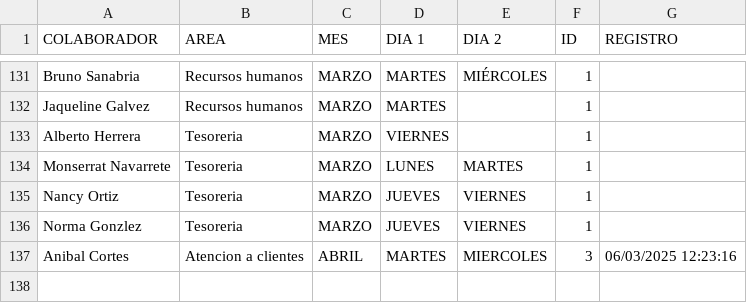
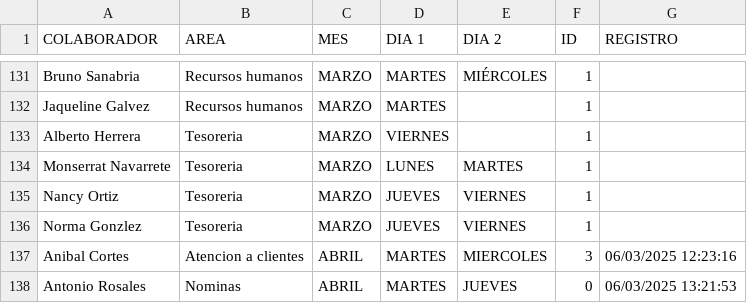
Before and after one commit to BM1012/AsistenciasTV, a CSV file: Home_Office.csv, drawn as a sheet; only a part is shown, gaps mark what is left out; the diff names each change by its address in the sheet, - before the commit and + after, or states it on an @@ line.

Commit message:
Actualización automática del archivo

```diff
--- a/Home_Office.csv
+++ b/Home_Office.csv
+row 138: Antonio Rosales | Nominas | ABRIL | MARTES | JUEVES | 0 | 06/03/2025 13:21:53
```
